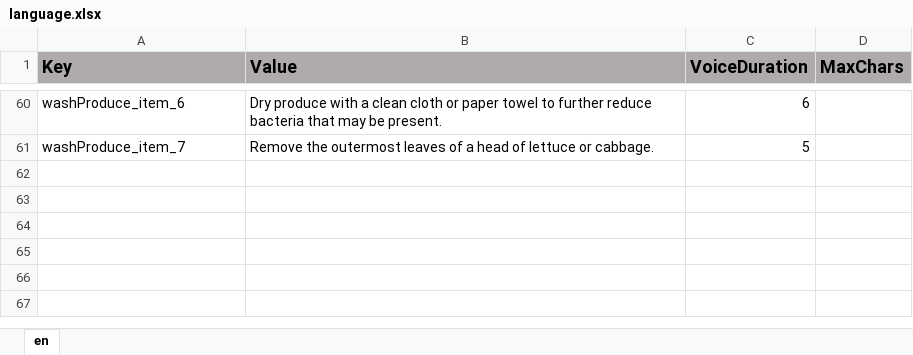
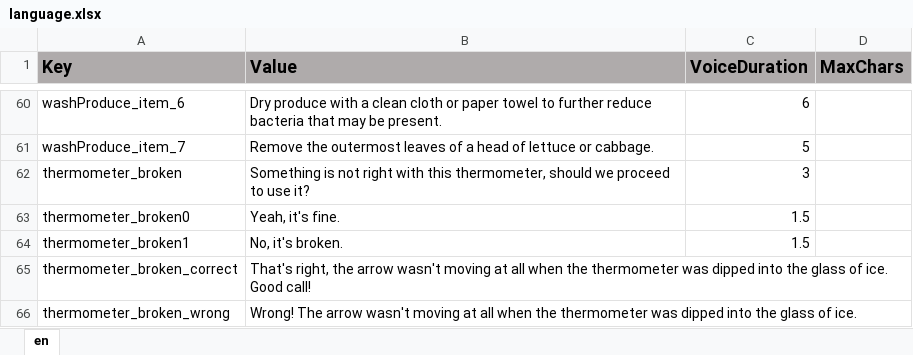
Before and after one commit to ddionisio/LL_FPH, an Excel workbook: Language/language.xlsx, sheet en, drawn as a sheet; only a part is shown, gaps mark what is left out; values as stored, in another font and other column widths than the file's, no borders; the diff names each change by its address in the sheet, - before the commit and + after, or states it on an @@ line.

Commit message:
thermometer adjust gameflow, some fixes

```diff
--- a/Language/language.xlsx (sheet en)
+++ b/Language/language.xlsx (sheet en)
+row 62: thermometer_broken | Something is not right with this thermometer, should we proceed to use it? | 3
+row 63: thermometer_broken0 | Yeah, it's fine. | 1.5
+row 64: thermometer_broken1 | No, it's broken. | 1.5
+row 65: thermometer_broken_correct | That's right, the arrow wasn't moving at all when the thermometer was dipped into the glass of ice. Good call!
+row 66: thermometer_broken_wrong | Wrong! The arrow wasn't moving at all when the thermometer was dipped into the glass of ice.
```
Also changed, not shown: 16 other files.
